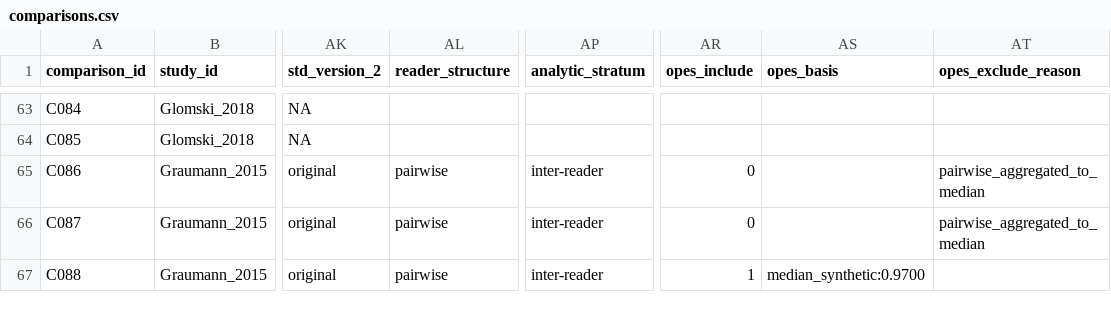
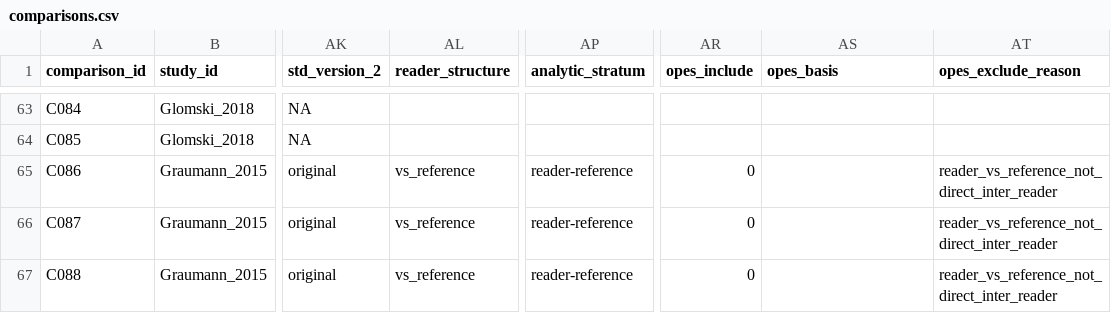
Before and after one commit to ahnhyungwoo/bosniak-reproducibility-meta-analysis, a CSV file: meta_analysis/comparisons.csv, drawn as a sheet; only a part is shown, gaps mark what is left out; the diff covers the shown part only; the diff names each change by its address in the sheet, - before the commit and + after, or states it on an @@ line.

```diff
--- a/meta_analysis/comparisons.csv
+++ b/meta_analysis/comparisons.csv
-AL65:AL67 (reader_structure): pairwise
+AL65:AL67 (reader_structure): vs_reference
-AP65:AP67 (analytic_stratum): inter-reader
+AP65:AP67 (analytic_stratum): reader-reference
-AT65:AT66 (opes_exclude_reason): pairwise_aggregated_to_median
+AT65:AT66 (opes_exclude_reason): reader_vs_reference_not_direct_inter_reader
-AR67 (opes_include): 1
+AR67 (opes_include): 0
-AS67 (opes_basis): median_synthetic:0.9700
+AS67 (opes_basis): (empty)
-AT67 (opes_exclude_reason): (empty)
+AT67 (opes_exclude_reason): reader_vs_reference_not_direct_inter_reader
```
Also changed, not shown: 59 edited cells elsewhere in this file, revision/analysis/results/interreader_management_tier_cells.csv, revision/analysis/results/interreader_management_tier_summary.csv, 37 other files.
